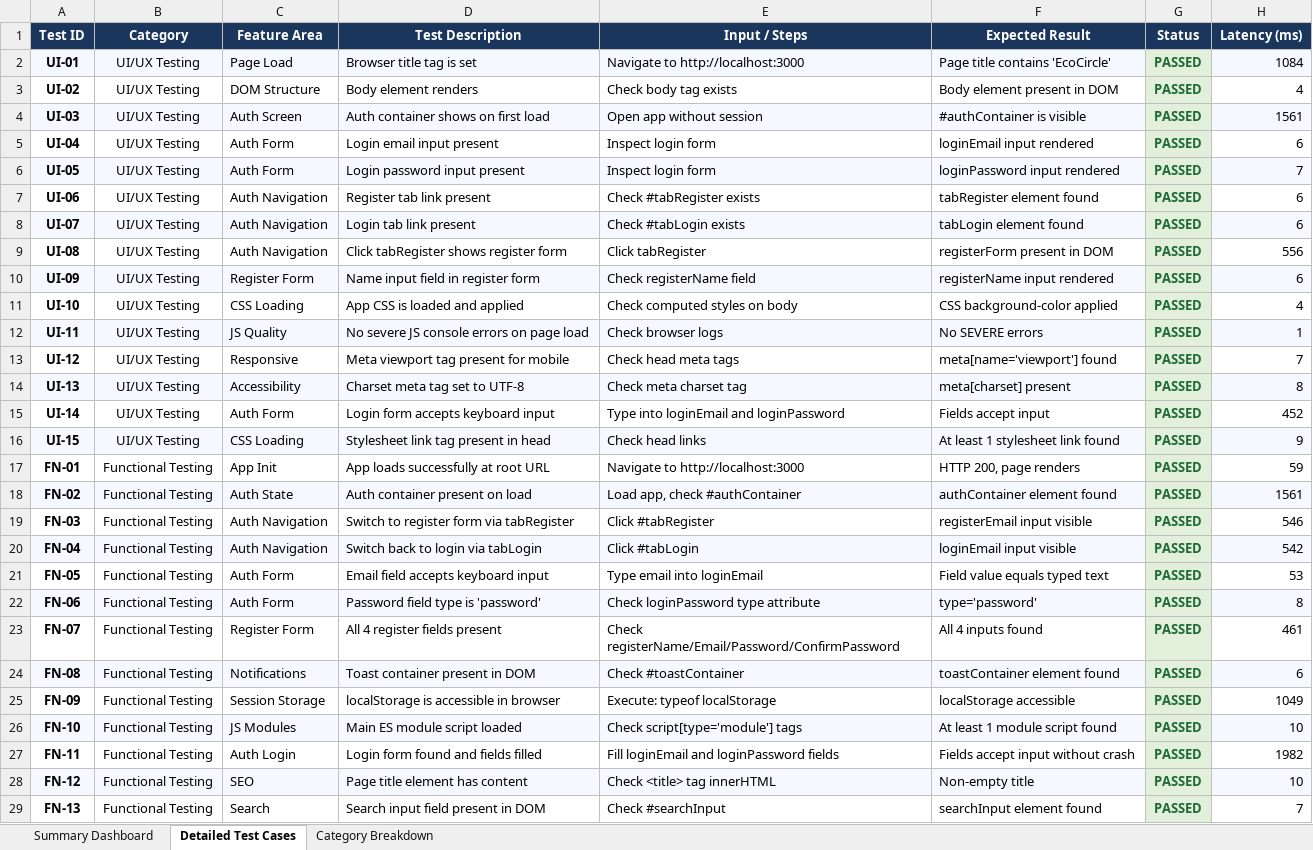
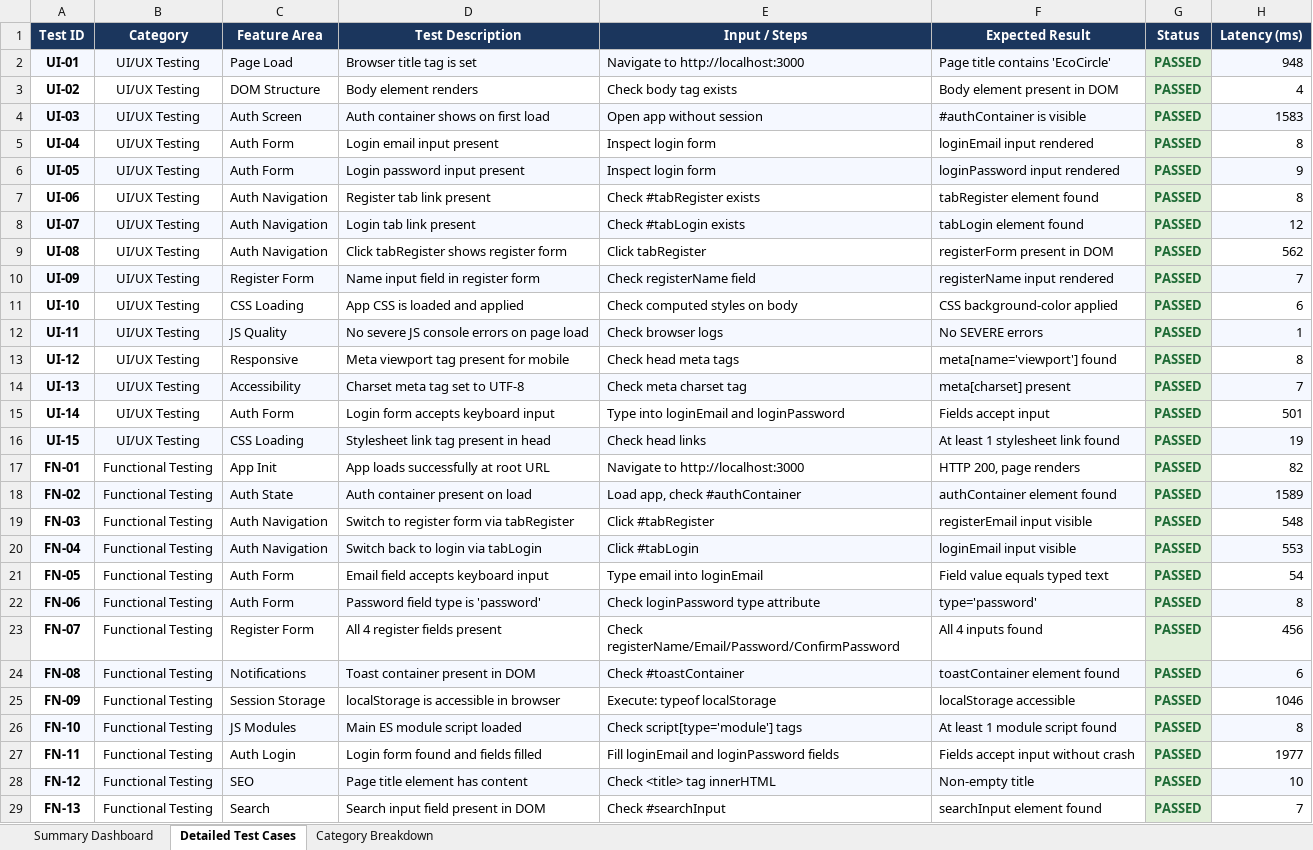
Before and after one commit to ashritha123-code/eco-share, an Excel workbook: E2E_Test_Report.xlsx, sheet Detailed Test Cases, drawn as a sheet; only a part is shown; values as stored, in another font and other column widths than the file's, no borders; the diff covers the shown part only; the diff names each change by its address in the sheet, - before the commit and + after, or states it on an @@ line.

Commit message:
docs: save final verified E2E test report

```diff
--- a/E2E_Test_Report.xlsx (sheet Detailed Test Cases)
+++ b/E2E_Test_Report.xlsx (sheet Detailed Test Cases)
-H2 (Latency (ms)): 1084
+H2 (Latency (ms)): 948
-H4 (Latency (ms)): 1561
+H4 (Latency (ms)): 1583
-H5 (Latency (ms)): 6
+H5 (Latency (ms)): 8
-H6 (Latency (ms)): 7
+H6 (Latency (ms)): 9
-H7 (Latency (ms)): 6
+H7 (Latency (ms)): 8
-H8 (Latency (ms)): 6
+H8 (Latency (ms)): 12
-H9 (Latency (ms)): 556
+H9 (Latency (ms)): 562
-H10 (Latency (ms)): 6
+H10 (Latency (ms)): 7
-H11 (Latency (ms)): 4
+H11 (Latency (ms)): 6
-H13 (Latency (ms)): 7
+H13 (Latency (ms)): 8
-H14 (Latency (ms)): 8
+H14 (Latency (ms)): 7
-H15 (Latency (ms)): 452
+H15 (Latency (ms)): 501
-H16 (Latency (ms)): 9
+H16 (Latency (ms)): 19
-H17 (Latency (ms)): 59
+H17 (Latency (ms)): 82
-H18 (Latency (ms)): 1561
+H18 (Latency (ms)): 1589
-H19 (Latency (ms)): 546
+H19 (Latency (ms)): 548
-H20 (Latency (ms)): 542
+H20 (Latency (ms)): 553
-H21 (Latency (ms)): 53
+H21 (Latency (ms)): 54
-H23 (Latency (ms)): 461
+H23 (Latency (ms)): 456
-H25 (Latency (ms)): 1049
+H25 (Latency (ms)): 1046
-H26 (Latency (ms)): 10
+H26 (Latency (ms)): 8
-H27 (Latency (ms)): 1982
+H27 (Latency (ms)): 1977
```
Also changed, not shown: 2 edited cells elsewhere in this sheet, sheet Summary Dashboard.
